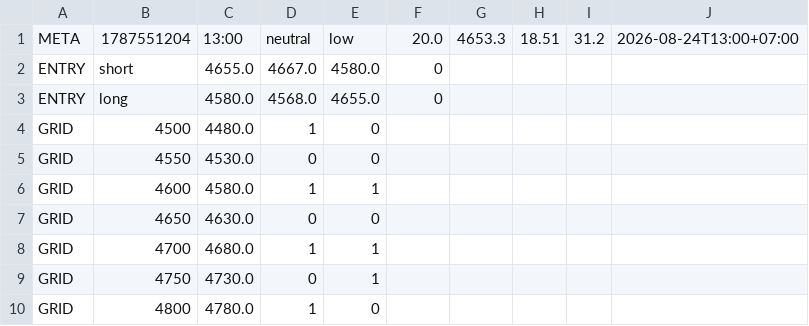
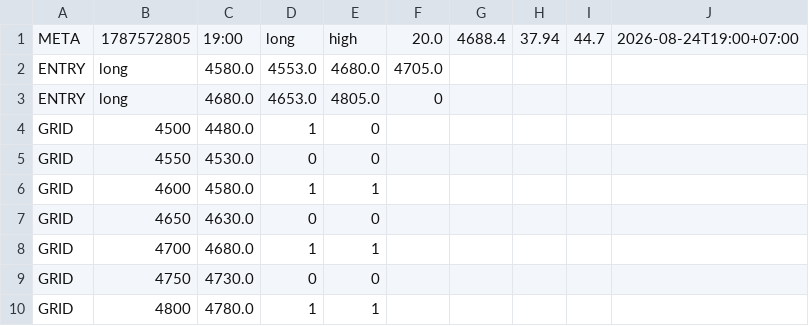
Before and after one commit to perpetualpp-rgb/gold-oi-dashboard, a CSV file: data/gold_plan.csv, drawn as a sheet.

Commit message:
Auto plan 19:00 2026-08-24

```diff
--- a/data/gold_plan.csv
+++ b/data/gold_plan.csv
@@ -1,4 +1,4 @@
-META,1787551204,13:00,neutral,low,20.0,4653.3,18.51,31.2,2026-08-24T13:00+07:00
-ENTRY,short,4655.0,4667.0,4580.0,0
-ENTRY,long,4580.0,4568.0,4655.0,0
+META,1787572805,19:00,long,high,20.0,4688.4,37.94,44.7,2026-08-24T19:00+07:00
+ENTRY,long,4580.0,4553.0,4680.0,4705.0
+ENTRY,long,4680.0,4653.0,4805.0,0
 GRID,4500,4480.0,1,0
@@ -8,3 +8,3 @@ GRID,4650,4630.0,0,0
 GRID,4700,4680.0,1,1
-GRID,4750,4730.0,0,1
-GRID,4800,4780.0,1,0
+GRID,4750,4730.0,0,0
+GRID,4800,4780.0,1,1
```
Also changed, not shown: 4 other files.
